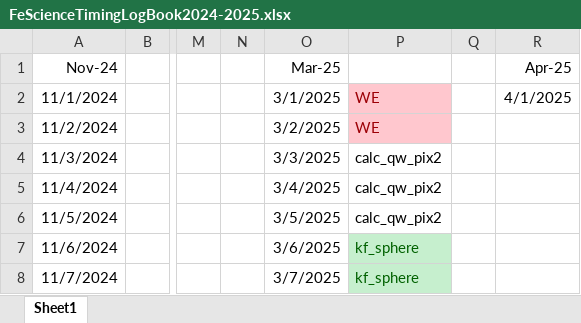
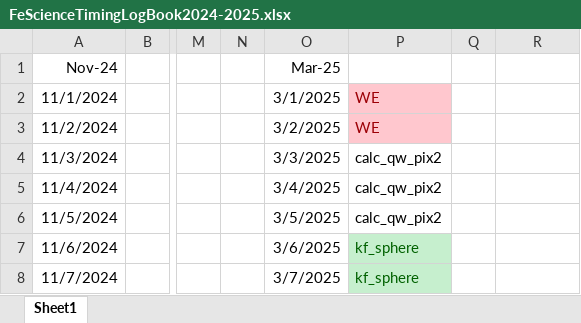
Before and after one commit to abuts/Fe, an Excel workbook: FeScienceTimingLogBook2024-2025.xlsx, sheet Sheet1, drawn as a sheet; only a part is shown, gaps mark what is left out; values as stored, in another font and other column widths than the file's, no borders; the diff covers the shown part only; the diff names each change by its address in the sheet, - before the commit and + after, or states it on an @@ line.

```diff
--- a/FeScienceTimingLogBook2024-2025.xlsx (sheet Sheet1)
+++ b/FeScienceTimingLogBook2024-2025.xlsx (sheet Sheet1)
-R1: Apr-25
+R1: (empty)
-R2: 4/1/2025
+R2: (empty)
```
Also changed, not shown: 33 added rows and 2 edited cells elsewhere in this sheet, 7 other files.
